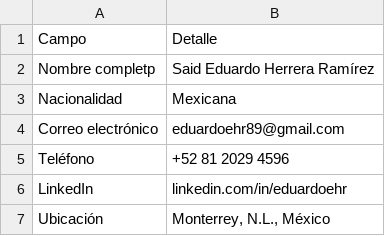
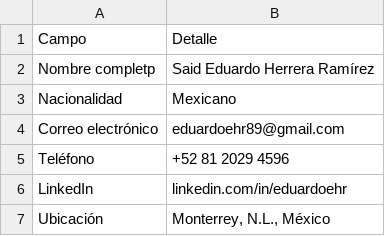
Before and after one commit to eduardoehr89-source/portafolio, a CSV file: CV/Contacto_cv.csv, drawn as a sheet.

Commit message:
Add files via upload

```diff
--- a/CV/Contacto_cv.csv
+++ b/CV/Contacto_cv.csv
@@ -2,3 +2,3 @@ Campo,Detalle
 Nombre completp,Said Eduardo Herrera Ramírez
-Nacionalidad,Mexicana
+Nacionalidad,Mexicano
 Correo electrónico,eduardoehr89@gmail.com
```
